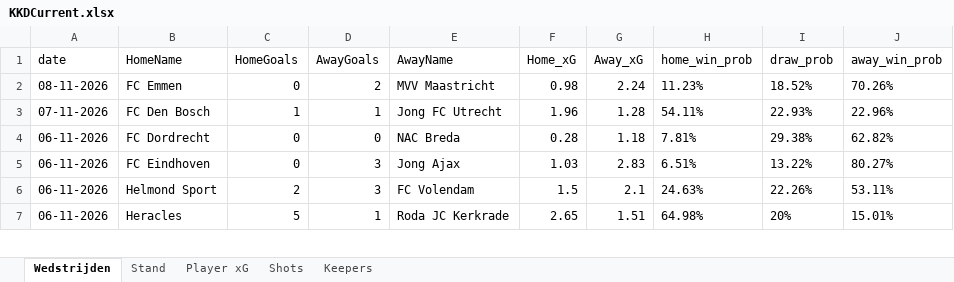
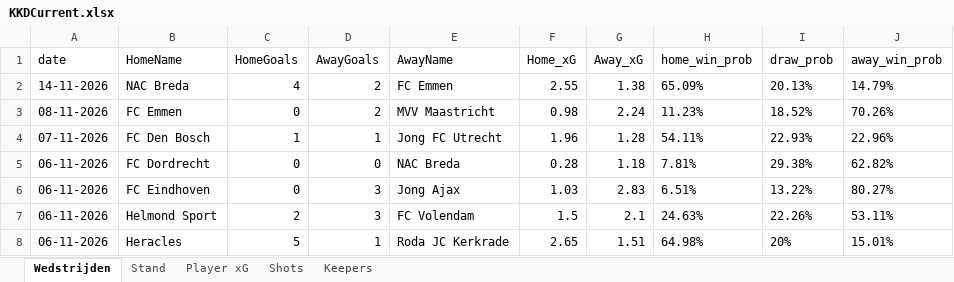
Before and after one commit to RobinKoetsier/plotrepo, an Excel workbook: data/KKDCurrent.xlsx, sheet Wedstrijden, drawn as a sheet; only a part is shown; values as stored, in another font and other column widths than the file's, no borders; the diff names each change by its address in the sheet, - before the commit and + after, or states it on an @@ line.

```diff
--- a/data/KKDCurrent.xlsx (sheet Wedstrijden)
+++ b/data/KKDCurrent.xlsx (sheet Wedstrijden)
+row 2: 14-11-2026 | NAC Breda | 4 | 2 | FC Emmen | 2.55 | 1.38 | 65.09% | 20.13% | 14.79%
```
Also changed, not shown: sheet Shots, sheet Player xG, sheet Keepers, sheet Stand, 1 other file.
